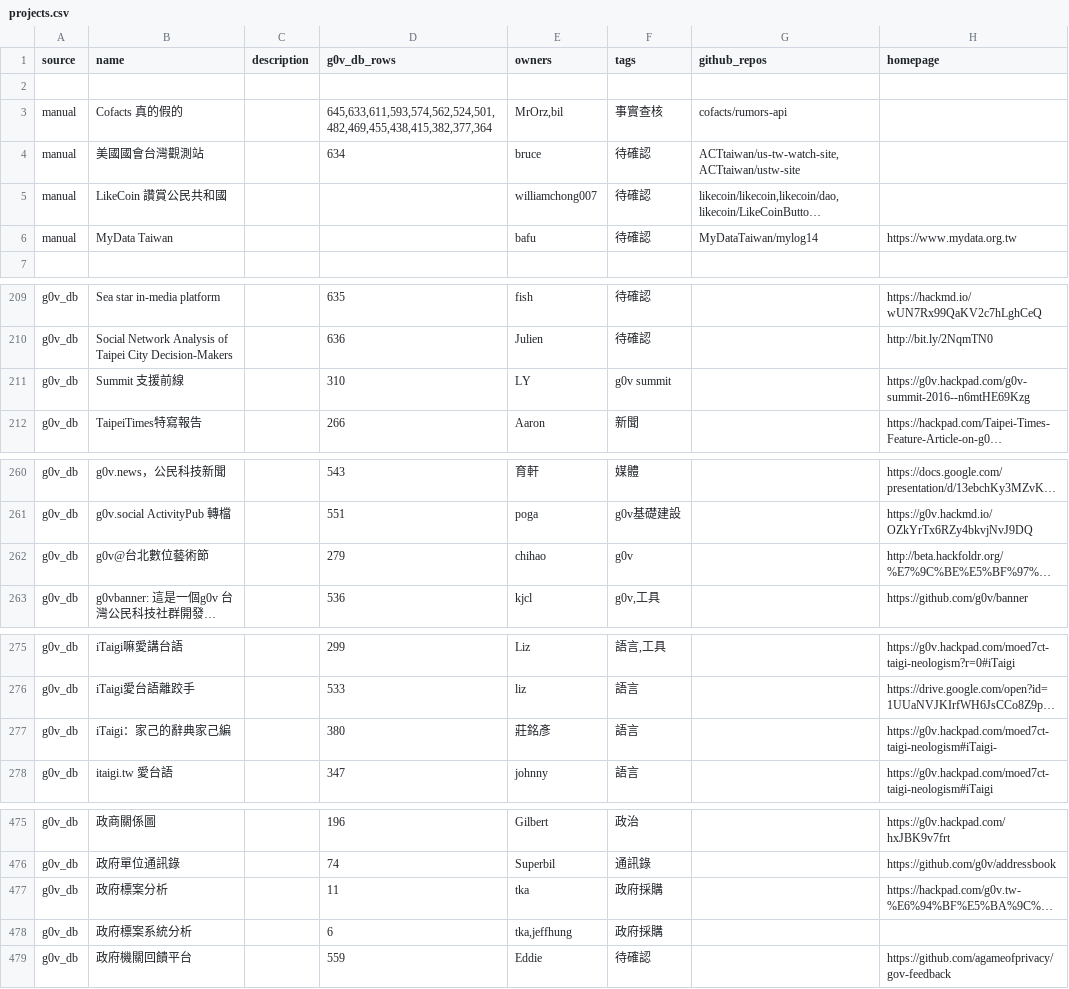
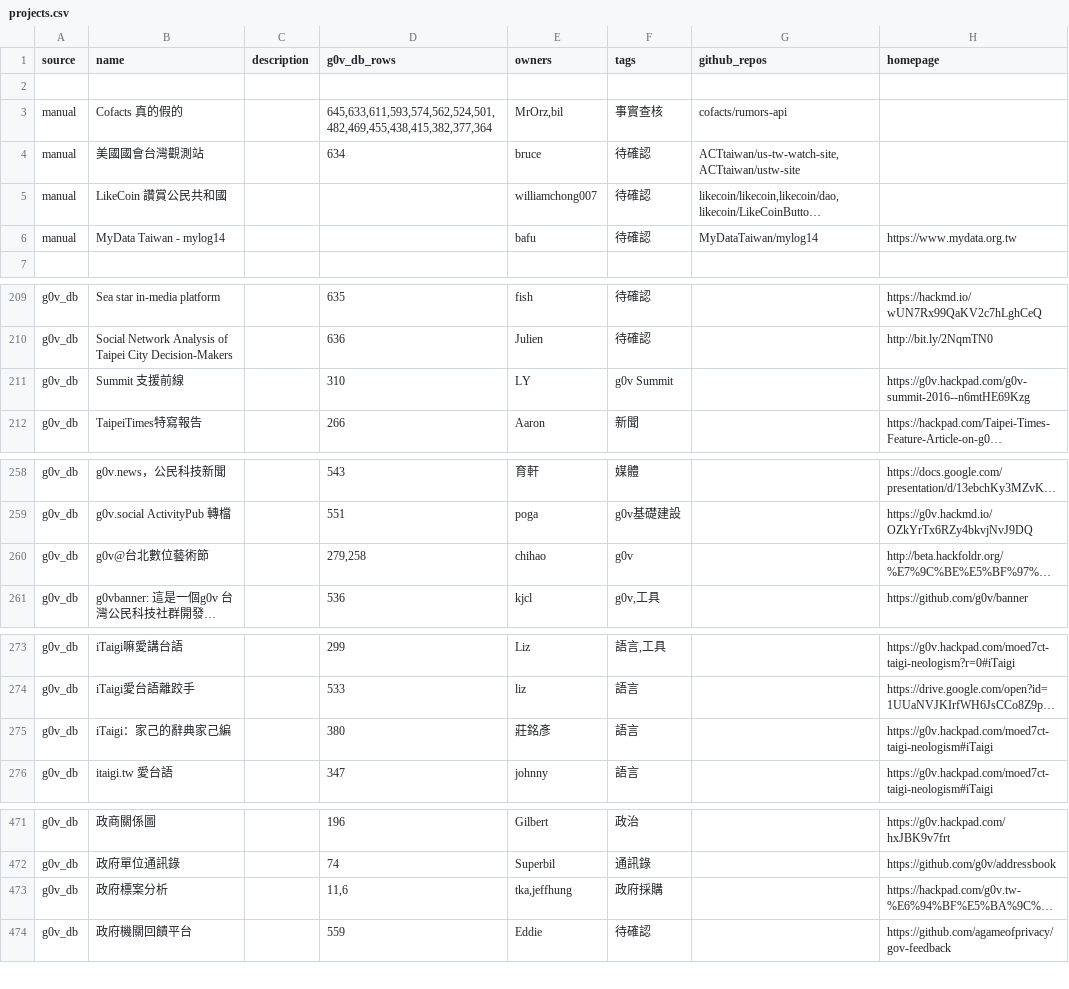
Before and after one commit to chunyenHuang/awesome-g0v-projects, a CSV file: data/projects.csv, drawn as a sheet; only a part is shown, gaps mark what is left out; long unchanged cells end in …; removed rows and columns are numbered as before the commit, all else as after; the diff covers the shown part only; the diff names each change by its address in the sheet, - before the commit and + after, or states it on an @@ line.

Commit message:
Update UI to match new data format

```diff
--- a/data/projects.csv
+++ b/data/projects.csv
-B6 (name): MyData Taiwan
+B6 (name): MyData Taiwan - mylog14
-F211 (tags): g0v summit
+F211 (tags): g0v Summit
-D260 (g0v_db_rows): 279
+D260 (g0v_db_rows): 279,258
-H275 (homepage): https://g0v.hackpad.com/moed7ct-taigi-neologism#iTaigi-
+H275 (homepage): https://g0v.hackpad.com/moed7ct-taigi-neologism#iTaigi
-D473 (g0v_db_rows): 11
+D473 (g0v_db_rows): 11,6
-E473 (owners): tka
+E473 (owners): tka,jeffhung
-row 478: g0v_db | 政府標案系統分析 |  | 6 | tka,jeffhung | 政府採購
```
Also changed, not shown: 5 removed rows and 11 edited cells elsewhere in this file, data/owners.csv, data/tags.csv, 18 other files.
